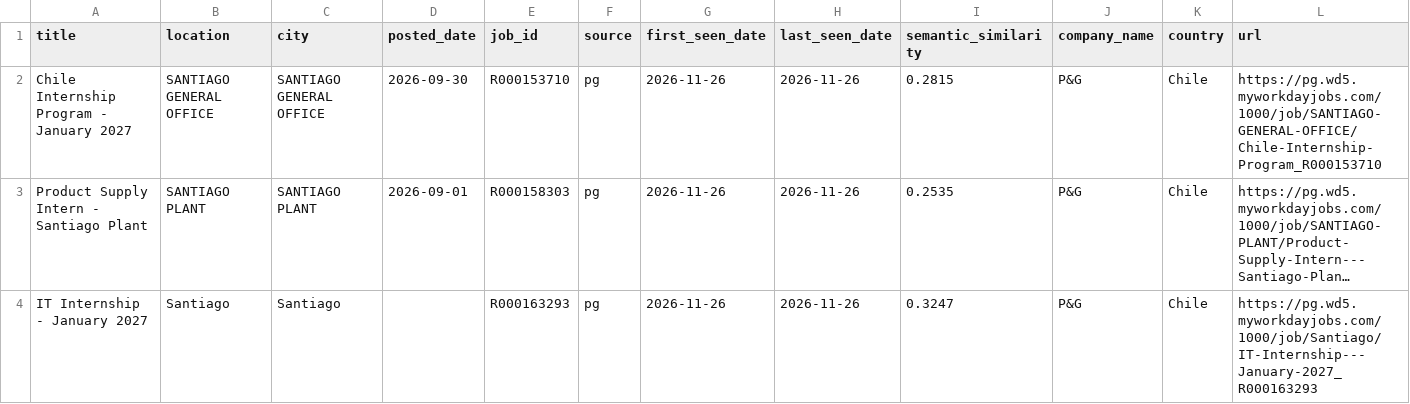
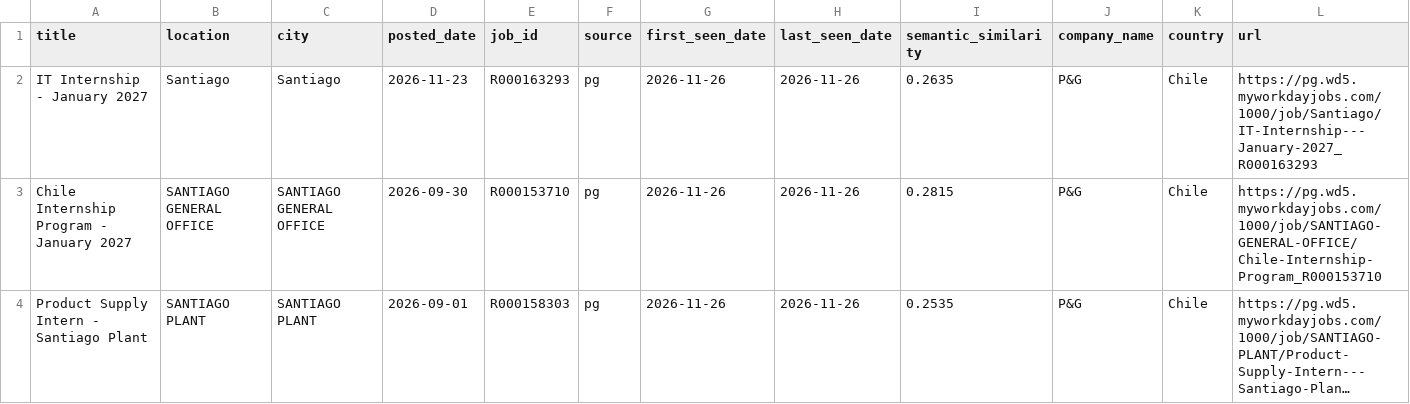
Before and after one commit to BarbaraPFloresRios/JobTrackerChile, a CSV file: data/raw/pg_jobs.csv, drawn as a sheet; only a part is shown; long unchanged cells end in …; removed rows and columns are numbered as before the commit, all else as after; rows hold the shown columns only; the diff names each change by its address in the sheet, - before the commit and + after, or states it on an @@ line.

```diff
--- a/data/raw/pg_jobs.csv
+++ b/data/raw/pg_jobs.csv
+row 2: IT Internship - January 2027 | Santiago | Santiago | 2026-11-23 | R000163293 | pg | 2026-11-26 | 2026-11-26 | 0.2635 | P&G | Chile | https://pg.wd5.myworkdayjobs.com/1000/job/Santiago/IT-Internship---January-2027_R000163293
-row 4: IT Internship - January 2027 | Santiago | Santiago |  | R000163293 | pg | 2026-11-26 | 2026-11-26 | 0.3247 | P&G | Chile | https://pg.wd5.myworkdayjobs.com/1000/job/Santiago/IT-Internship---January-2027_R000163293
```
Also changed, not shown: data/raw/amazon_jobs.csv, data/raw/bancochile_jobs.csv, 32 other files.
